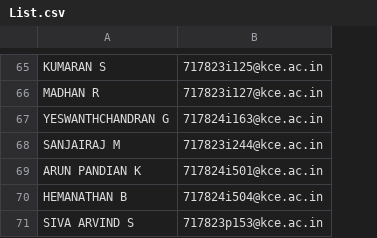
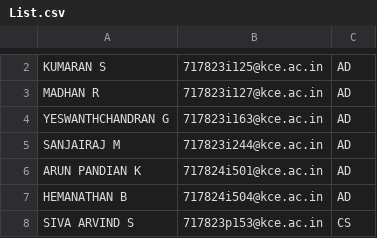
Before and after one commit to s8n0gre/Voting_System, a CSV file: List.csv, drawn as a sheet; only a part is shown, gaps mark what is left out; addresses are those after the commit; the diff covers the shown part only; the diff names each change by its address in the sheet, - before the commit and + after, or states it on an @@ line.

Commit message:
Limit voters to ServiceNow Second Batch and add department column

```diff
--- a/List.csv
+++ b/List.csv
+column C, rows 2-8: AD | AD | AD | AD | AD | AD | CS
-B4: 717824i163@kce.ac.in
+B4: 717823i163@kce.ac.in
```
Also changed, not shown: 63 removed rows elsewhere in this file, 1 other file.
